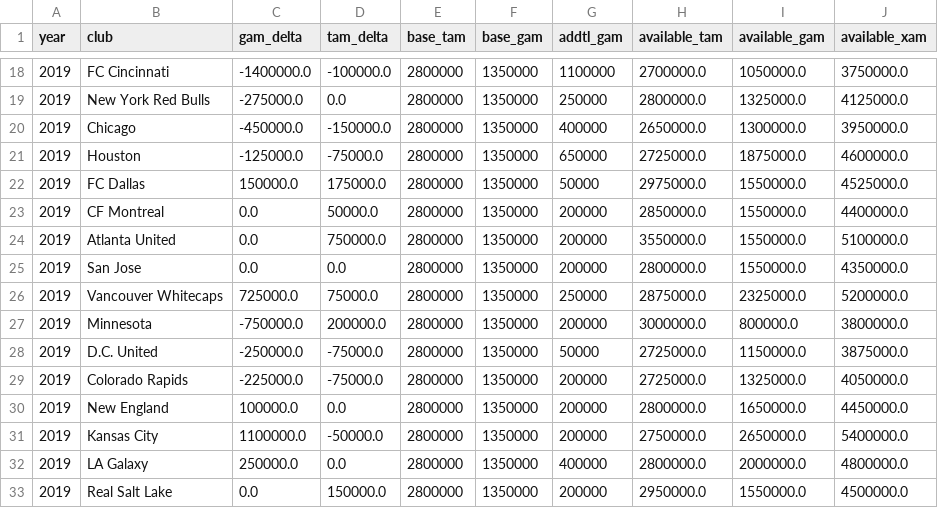
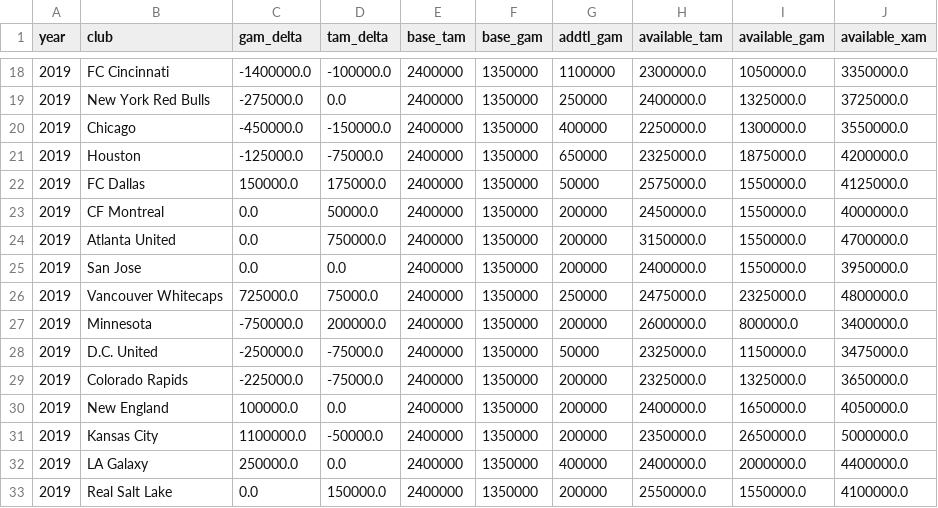
Before and after one commit to akeaswaran/goalsadded-data, a CSV file: allocation_money/mls_am_budgets.csv, drawn as a sheet; only a part is shown, gaps mark what is left out; the diff covers the shown part only.

```diff
--- a/allocation_money/mls_am_budgets.csv
+++ b/allocation_money/mls_am_budgets.csv
@@ -18,16 +18,16 @@ year,club,gam_delta,tam_delta,base_tam,base_gam,addtl_gam,available_tam,availabl
-2019,FC Cincinnati,-1400000.0,-100000.0,2800000,1350000,1100000,2700000.0,1050000.0,3750000.0
-2019,New York Red Bulls,-275000.0,0.0,2800000,1350000,250000,2800000.0,1325000.0,4125000.0
-2019,Chicago,-450000.0,-150000.0,2800000,1350000,400000,2650000.0,1300000.0,3950000.0
-2019,Houston,-125000.0,-75000.0,2800000,1350000,650000,2725000.0,1875000.0,4600000.0
-2019,FC Dallas,150000.0,175000.0,2800000,1350000,50000,2975000.0,1550000.0,4525000.0
-2019,CF Montreal,0.0,50000.0,2800000,1350000,200000,2850000.0,1550000.0,4400000.0
-2019,Atlanta United,0.0,750000.0,2800000,1350000,200000,3550000.0,1550000.0,5100000.0
-2019,San Jose,0.0,0.0,2800000,1350000,200000,2800000.0,1550000.0,4350000.0
-2019,Vancouver Whitecaps,725000.0,75000.0,2800000,1350000,250000,2875000.0,2325000.0,5200000.0
-2019,Minnesota,-750000.0,200000.0,2800000,1350000,200000,3000000.0,800000.0,3800000.0
-2019,D.C. United,-250000.0,-75000.0,2800000,1350000,50000,2725000.0,1150000.0,3875000.0
-2019,Colorado Rapids,-225000.0,-75000.0,2800000,1350000,200000,2725000.0,1325000.0,4050000.0
-2019,New England,100000.0,0.0,2800000,1350000,200000,2800000.0,1650000.0,4450000.0
-2019,Kansas City,1100000.0,-50000.0,2800000,1350000,200000,2750000.0,2650000.0,5400000.0
-2019,LA Galaxy,250000.0,0.0,2800000,1350000,400000,2800000.0,2000000.0,4800000.0
-2019,Real Salt Lake,0.0,150000.0,2800000,1350000,200000,2950000.0,1550000.0,4500000.0
+2019,FC Cincinnati,-1400000.0,-100000.0,2400000,1350000,1100000,2300000.0,1050000.0,3350000.0
+2019,New York Red Bulls,-275000.0,0.0,2400000,1350000,250000,2400000.0,1325000.0,3725000.0
+2019,Chicago,-450000.0,-150000.0,2400000,1350000,400000,2250000.0,1300000.0,3550000.0
+2019,Houston,-125000.0,-75000.0,2400000,1350000,650000,2325000.0,1875000.0,4200000.0
+2019,FC Dallas,150000.0,175000.0,2400000,1350000,50000,2575000.0,1550000.0,4125000.0
+2019,CF Montreal,0.0,50000.0,2400000,1350000,200000,2450000.0,1550000.0,4000000.0
+2019,Atlanta United,0.0,750000.0,2400000,1350000,200000,3150000.0,1550000.0,4700000.0
+2019,San Jose,0.0,0.0,2400000,1350000,200000,2400000.0,1550000.0,3950000.0
+2019,Vancouver Whitecaps,725000.0,75000.0,2400000,1350000,250000,2475000.0,2325000.0,4800000.0
+2019,Minnesota,-750000.0,200000.0,2400000,1350000,200000,2600000.0,800000.0,3400000.0
+2019,D.C. United,-250000.0,-75000.0,2400000,1350000,50000,2325000.0,1150000.0,3475000.0
+2019,Colorado Rapids,-225000.0,-75000.0,2400000,1350000,200000,2325000.0,1325000.0,3650000.0
+2019,New England,100000.0,0.0,2400000,1350000,200000,2400000.0,1650000.0,4050000.0
+2019,Kansas City,1100000.0,-50000.0,2400000,1350000,200000,2350000.0,2650000.0,5000000.0
+2019,LA Galaxy,250000.0,0.0,2400000,1350000,400000,2400000.0,2000000.0,4400000.0
+2019,Real Salt Lake,0.0,150000.0,2400000,1350000,200000,2550000.0,1550000.0,4100000.0
```
Also changed, not shown: 54 edited cells elsewhere in this file, allocation_money/mls_transactions_db.csv, 2 other files.
